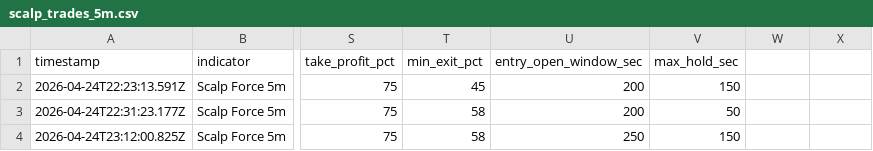
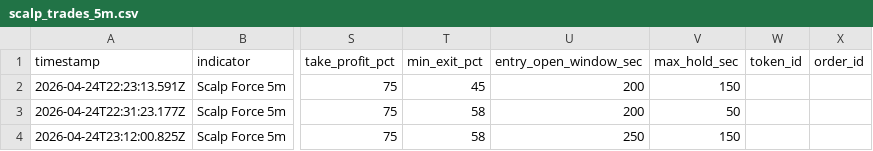
Before and after one commit to rogersialves/PolymarketBTC15mAssistant, a CSV file: logs/scalp_trades_5m.csv, drawn as a sheet; only a part is shown, gaps mark what is left out; the diff names each change by its address in the sheet, - before the commit and + after, or states it on an @@ line.

Commit message:
Update trading configuration, enhance diagnostics, and improve UI components
- Updated .env.example to include new Binance WebSocket configuration for scalp trading.
- Enhanced diagnostics logging with additional memory usage details.
- Updated trading configuration to reflect changes in stake amounts for scalp strategies.
- Improved UI components in dry.css and dry.html for better layout and responsiveness, including new elements for displaying trading data.
- Enhanced JavaScript logic in dry.js to manage indicator tick updates and improve market data rendering.

```diff
--- a/logs/scalp_trades_5m.csv
+++ b/logs/scalp_trades_5m.csv
-W1: (empty)
+W1: token_id
-X1: (empty)
+X1: order_id
```
Also changed, not shown: logs/scalp_trades_15m.csv, 14 other files.
